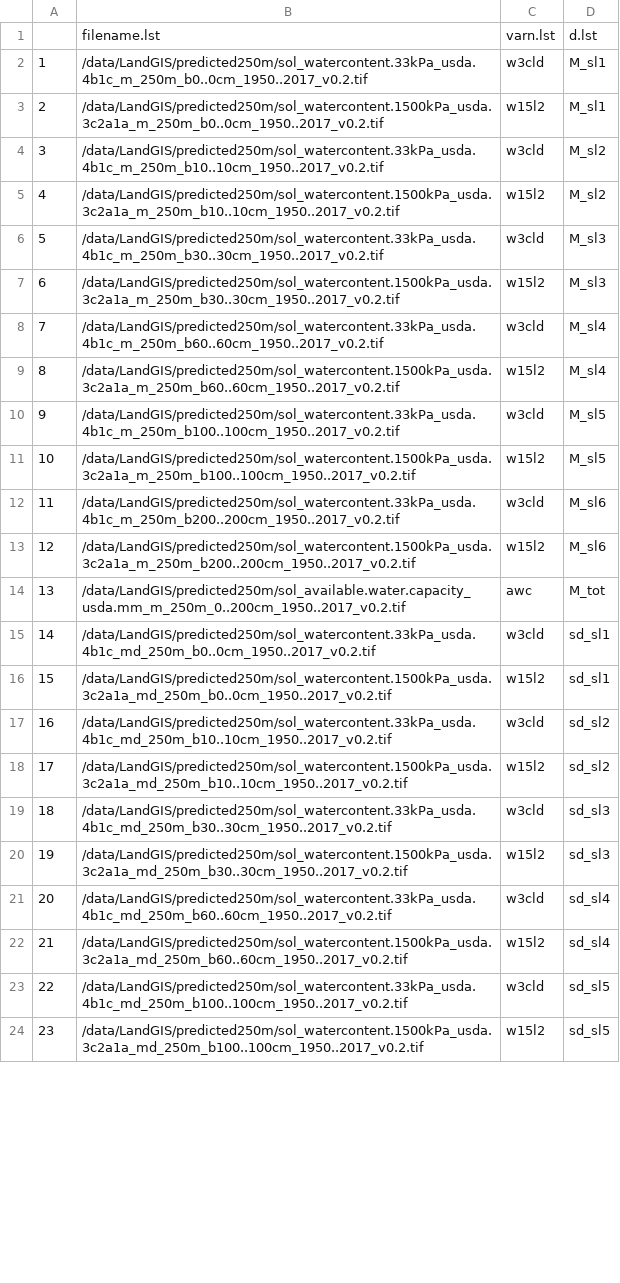
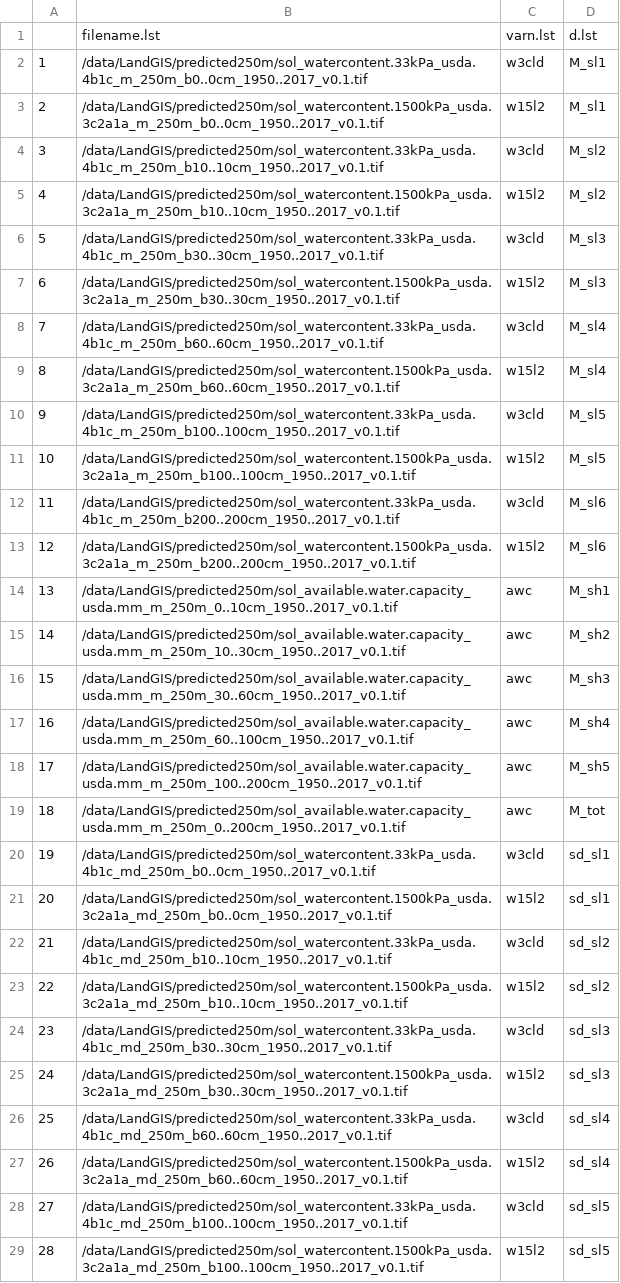
Before and after one commit to Envirometrix/LandGISmaps, a CSV file: soil/soil_water/filename_list.csv, drawn as a sheet; only a part is shown; addresses are those after the commit; the diff covers the shown part only; the diff names each change by its address in the sheet, - before the commit and + after, or states it on an @@ line.

Commit message:
fix in soil water content map

```diff
--- a/soil/soil_water/filename_list.csv
+++ b/soil/soil_water/filename_list.csv
-B2: /data/LandGIS/predicted250m/sol_watercontent.33kPa_usda.4b1c_m_250m_b0..0cm_1950..2017_v0.2.tif
+B2: /data/LandGIS/predicted250m/sol_watercontent.33kPa_usda.4b1c_m_250m_b0..0cm_1950..2017_v0.1.tif
-B3: /data/LandGIS/predicted250m/sol_watercontent.1500kPa_usda.3c2a1a_m_250m_b0..0cm_1950..2017_v0.2.tif
+B3: /data/LandGIS/predicted250m/sol_watercontent.1500kPa_usda.3c2a1a_m_250m_b0..0cm_1950..2017_v0.1.tif
-B4: /data/LandGIS/predicted250m/sol_watercontent.33kPa_usda.4b1c_m_250m_b10..10cm_1950..2017_v0.2.tif
+B4: /data/LandGIS/predicted250m/sol_watercontent.33kPa_usda.4b1c_m_250m_b10..10cm_1950..2017_v0.1.tif
-B5: /data/LandGIS/predicted250m/sol_watercontent.1500kPa_usda.3c2a1a_m_250m_b10..10cm_1950..2017_v0.2.tif
+B5: /data/LandGIS/predicted250m/sol_watercontent.1500kPa_usda.3c2a1a_m_250m_b10..10cm_1950..2017_v0.1.tif
-B6: /data/LandGIS/predicted250m/sol_watercontent.33kPa_usda.4b1c_m_250m_b30..30cm_1950..2017_v0.2.tif
+B6: /data/LandGIS/predicted250m/sol_watercontent.33kPa_usda.4b1c_m_250m_b30..30cm_1950..2017_v0.1.tif
-B7: /data/LandGIS/predicted250m/sol_watercontent.1500kPa_usda.3c2a1a_m_250m_b30..30cm_1950..2017_v0.2.tif
+B7: /data/LandGIS/predicted250m/sol_watercontent.1500kPa_usda.3c2a1a_m_250m_b30..30cm_1950..2017_v0.1.tif
-B8: /data/LandGIS/predicted250m/sol_watercontent.33kPa_usda.4b1c_m_250m_b60..60cm_1950..2017_v0.2.tif
+B8: /data/LandGIS/predicted250m/sol_watercontent.33kPa_usda.4b1c_m_250m_b60..60cm_1950..2017_v0.1.tif
-B9: /data/LandGIS/predicted250m/sol_watercontent.1500kPa_usda.3c2a1a_m_250m_b60..60cm_1950..2017_v0.2.tif
+B9: /data/LandGIS/predicted250m/sol_watercontent.1500kPa_usda.3c2a1a_m_250m_b60..60cm_1950..2017_v0.1.tif
-B10: /data/LandGIS/predicted250m/sol_watercontent.33kPa_usda.4b1c_m_250m_b100..100cm_1950..2017_v0.2.tif
+B10: /data/LandGIS/predicted250m/sol_watercontent.33kPa_usda.4b1c_m_250m_b100..100cm_1950..2017_v0.1.tif
-B11: /data/LandGIS/predicted250m/sol_watercontent.1500kPa_usda.3c2a1a_m_250m_b100..100cm_1950..2017_v0.2.tif
+B11: /data/LandGIS/predicted250m/sol_watercontent.1500kPa_usda.3c2a1a_m_250m_b100..100cm_1950..2017_v0.1.tif
-B12: /data/LandGIS/predicted250m/sol_watercontent.33kPa_usda.4b1c_m_250m_b200..200cm_1950..2017_v0.2.tif
+B12: /data/LandGIS/predicted250m/sol_watercontent.33kPa_usda.4b1c_m_250m_b200..200cm_1950..2017_v0.1.tif
-B13: /data/LandGIS/predicted250m/sol_watercontent.1500kPa_usda.3c2a1a_m_250m_b200..200cm_1950..2017_v0.2.tif
+B13: /data/LandGIS/predicted250m/sol_watercontent.1500kPa_usda.3c2a1a_m_250m_b200..200cm_1950..2017_v0.1.tif
+row 14: 13 | /data/LandGIS/predicted250m/sol_available.water.capacity_usda.mm_m_250m_0..10cm_1950..2017_v0.1.tif | awc | M_sh1
+row 15: 14 | /data/LandGIS/predicted250m/sol_available.water.capacity_usda.mm_m_250m_10..30cm_1950..2017_v0.1.tif | awc | M_sh2
+row 16: 15 | /data/LandGIS/predicted250m/sol_available.water.capacity_usda.mm_m_250m_30..60cm_1950..2017_v0.1.tif | awc | M_sh3
+row 17: 16 | /data/LandGIS/predicted250m/sol_available.water.capacity_usda.mm_m_250m_60..100cm_1950..2017_v0.1.tif | awc | M_sh4
+row 18: 17 | /data/LandGIS/predicted250m/sol_available.water.capacity_usda.mm_m_250m_100..200cm_1950..2017_v0.1.tif | awc | M_sh5
@@ column A renumbered from row 19 down @@
-B19: /data/LandGIS/predicted250m/sol_available.water.capacity_usda.mm_m_250m_0..200cm_1950..2017_v0.2.tif
+B19: /data/LandGIS/predicted250m/sol_available.water.capacity_usda.mm_m_250m_0..200cm_1950..2017_v0.1.tif
-B20: /data/LandGIS/predicted250m/sol_watercontent.33kPa_usda.4b1c_md_250m_b0..0cm_1950..2017_v0.2.tif
+B20: /data/LandGIS/predicted250m/sol_watercontent.33kPa_usda.4b1c_md_250m_b0..0cm_1950..2017_v0.1.tif
-B21: /data/LandGIS/predicted250m/sol_watercontent.1500kPa_usda.3c2a1a_md_250m_b0..0cm_1950..2017_v0.2.tif
+B21: /data/LandGIS/predicted250m/sol_watercontent.1500kPa_usda.3c2a1a_md_250m_b0..0cm_1950..2017_v0.1.tif
-B22: /data/LandGIS/predicted250m/sol_watercontent.33kPa_usda.4b1c_md_250m_b10..10cm_1950..2017_v0.2.tif
+B22: /data/LandGIS/predicted250m/sol_watercontent.33kPa_usda.4b1c_md_250m_b10..10cm_1950..2017_v0.1.tif
-B23: /data/LandGIS/predicted250m/sol_watercontent.1500kPa_usda.3c2a1a_md_250m_b10..10cm_1950..2017_v0.2.tif
+B23: /data/LandGIS/predicted250m/sol_watercontent.1500kPa_usda.3c2a1a_md_250m_b10..10cm_1950..2017_v0.1.tif
-B24: /data/LandGIS/predicted250m/sol_watercontent.33kPa_usda.4b1c_md_250m_b30..30cm_1950..2017_v0.2.tif
+B24: /data/LandGIS/predicted250m/sol_watercontent.33kPa_usda.4b1c_md_250m_b30..30cm_1950..2017_v0.1.tif
-B25: /data/LandGIS/predicted250m/sol_watercontent.1500kPa_usda.3c2a1a_md_250m_b30..30cm_1950..2017_v0.2.tif
+B25: /data/LandGIS/predicted250m/sol_watercontent.1500kPa_usda.3c2a1a_md_250m_b30..30cm_1950..2017_v0.1.tif
-B26: /data/LandGIS/predicted250m/sol_watercontent.33kPa_usda.4b1c_md_250m_b60..60cm_1950..2017_v0.2.tif
+B26: /data/LandGIS/predicted250m/sol_watercontent.33kPa_usda.4b1c_md_250m_b60..60cm_1950..2017_v0.1.tif
-B27: /data/LandGIS/predicted250m/sol_watercontent.1500kPa_usda.3c2a1a_md_250m_b60..60cm_1950..2017_v0.2.tif
+B27: /data/LandGIS/predicted250m/sol_watercontent.1500kPa_usda.3c2a1a_md_250m_b60..60cm_1950..2017_v0.1.tif
-B28: /data/LandGIS/predicted250m/sol_watercontent.33kPa_usda.4b1c_md_250m_b100..100cm_1950..2017_v0.2.tif
+B28: /data/LandGIS/predicted250m/sol_watercontent.33kPa_usda.4b1c_md_250m_b100..100cm_1950..2017_v0.1.tif
-B29: /data/LandGIS/predicted250m/sol_watercontent.1500kPa_usda.3c2a1a_md_250m_b100..100cm_1950..2017_v0.2.tif
+B29: /data/LandGIS/predicted250m/sol_watercontent.1500kPa_usda.3c2a1a_md_250m_b100..100cm_1950..2017_v0.1.tif
```
Also changed, not shown: 5 added rows and 3 edited cells elsewhere in this file, tables/LandGIS_tables_landgis_layers.csv, 4 other files.
